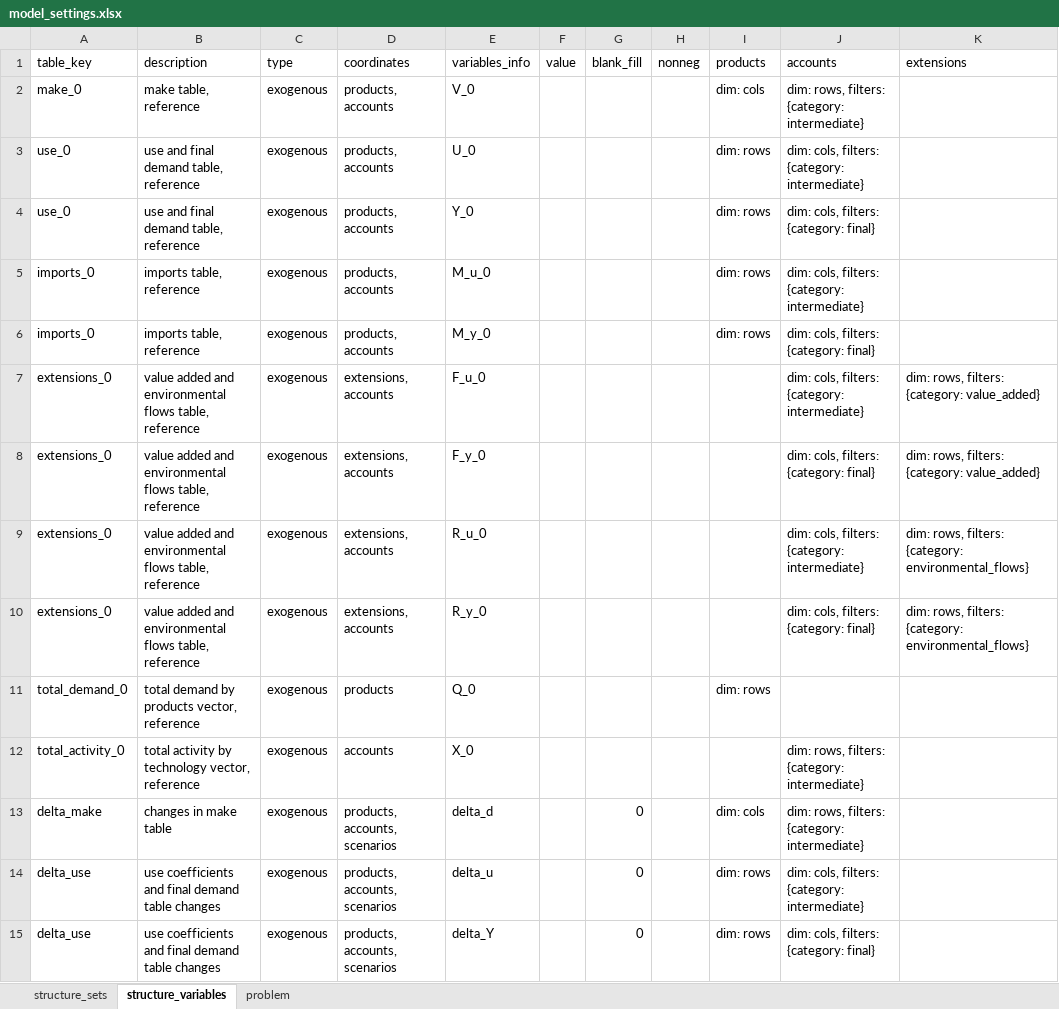
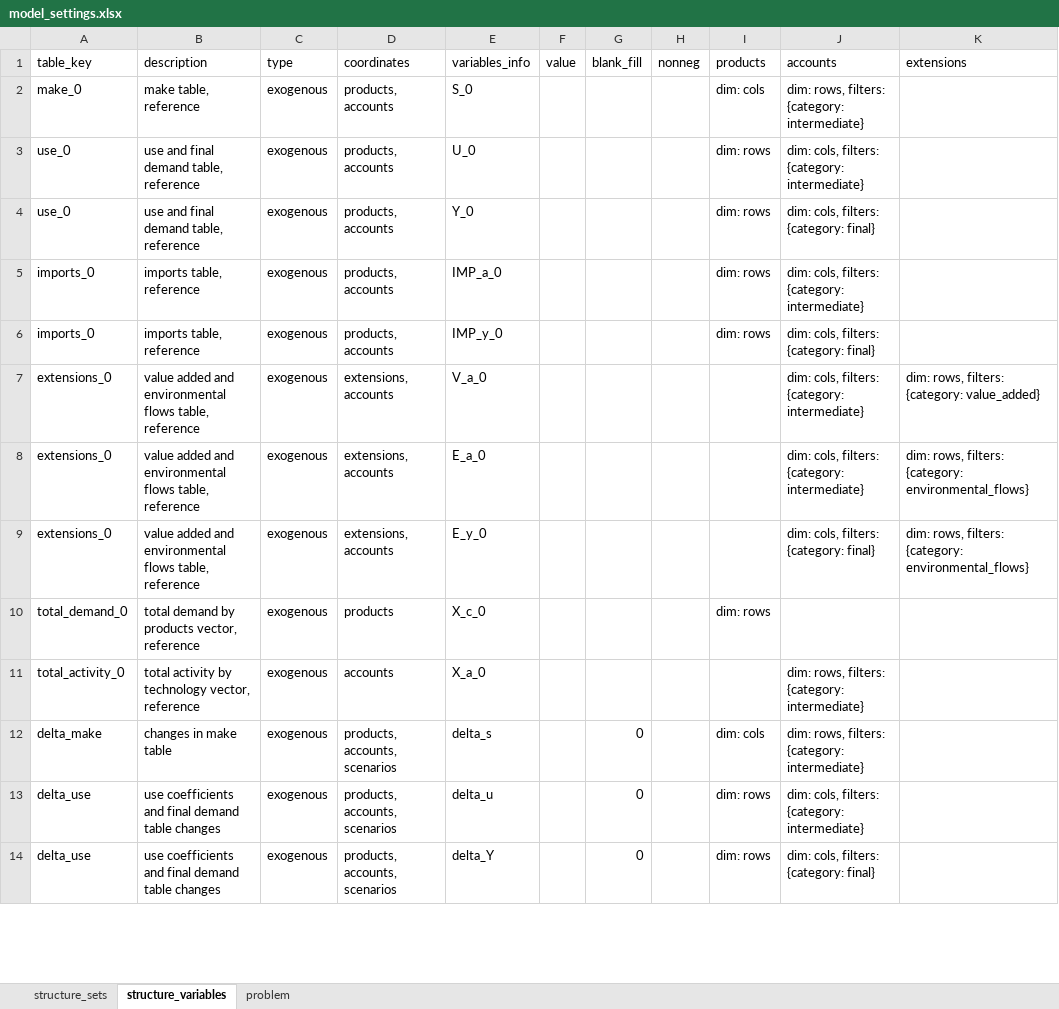
Before and after one commit to it-is-me-mario/Tutorials, an Excel workbook: Economy-wide impact assessment/cvxlab_model/model_settings.xlsx, sheet structure_variables, drawn as a sheet; only a part is shown; values as stored, in another font and other column widths than the file's, no borders; table styles not drawn; removed rows and columns are numbered as before the commit, all else as after; the diff covers the shown part only; the diff names each change by its address in the sheet, - before the commit and + after, or states it on an @@ line.

```diff
--- a/Economy-wide impact assessment/cvxlab_model/model_settings.xlsx (sheet structure_variables)
+++ b/Economy-wide impact assessment/cvxlab_model/model_settings.xlsx (sheet structure_variables)
-E2 (variables_info): V_0
+E2 (variables_info): S_0
-E5 (variables_info): M_u_0
+E5 (variables_info): IMP_a_0
-E6 (variables_info): M_y_0
+E6 (variables_info): IMP_y_0
-E7 (variables_info): F_u_0
+E7 (variables_info): V_a_0
-row 8: extensions_0 | value added and environmental flows table, reference | exogenous | extensions, accounts | F_y_0 |  |  |  |  | dim: cols, filters: {category: final} | dim: rows, filters: {category: value_added}
-E8 (variables_info): R_u_0
+E8 (variables_info): E_a_0
-E9 (variables_info): R_y_0
+E9 (variables_info): E_y_0
-E10 (variables_info): Q_0
+E10 (variables_info): X_c_0
-E11 (variables_info): X_0
+E11 (variables_info): X_a_0
-E12 (variables_info): delta_d
+E12 (variables_info): delta_s
```
Also changed, not shown: 15 edited cells elsewhere in this sheet, sheet problem, sheet structure_sets, Economy-wide impact assessment/aggregation.xlsx, Economy-wide impact assessment/cvxlab_model/input_data/input_data.xlsx, 25 other files.
